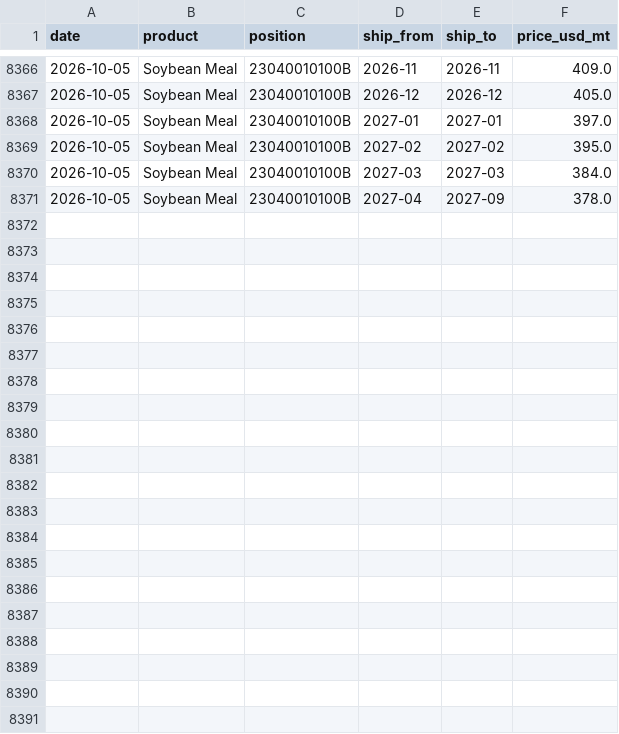
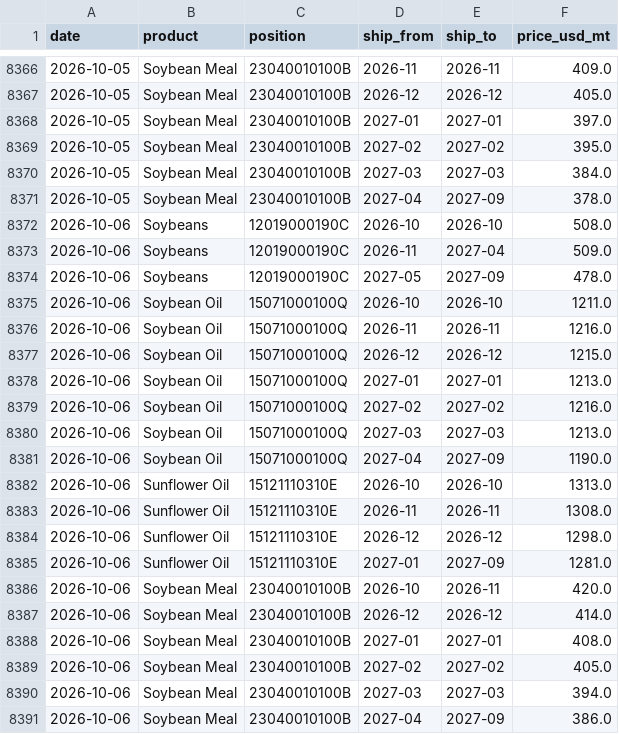
Before and after one commit to philipbergman6-glitch/Mirror-Market, a CSV file: data/history/argentina_fob.csv, drawn as a sheet; only a part is shown, gaps mark what is left out.

```diff
--- a/data/history/argentina_fob.csv
+++ b/data/history/argentina_fob.csv
@@ -8371 +8371,21 @@ date,product,position,ship_from,ship_to,price_usd_mt
 2026-10-05,Soybean Meal,23040010100B,2027-04,2027-09,378.0
+2026-10-06,Soybeans,12019000190C,2026-10,2026-10,508.0
+2026-10-06,Soybeans,12019000190C,2026-11,2027-04,509.0
+2026-10-06,Soybeans,12019000190C,2027-05,2027-09,478.0
+2026-10-06,Soybean Oil,15071000100Q,2026-10,2026-10,1211.0
+2026-10-06,Soybean Oil,15071000100Q,2026-11,2026-11,1216.0
+2026-10-06,Soybean Oil,15071000100Q,2026-12,2026-12,1215.0
+2026-10-06,Soybean Oil,15071000100Q,2027-01,2027-01,1213.0
+2026-10-06,Soybean Oil,15071000100Q,2027-02,2027-02,1216.0
+2026-10-06,Soybean Oil,15071000100Q,2027-03,2027-03,1213.0
+2026-10-06,Soybean Oil,15071000100Q,2027-04,2027-09,1190.0
+2026-10-06,Sunflower Oil,15121110310E,2026-10,2026-10,1313.0
+2026-10-06,Sunflower Oil,15121110310E,2026-11,2026-11,1308.0
+2026-10-06,Sunflower Oil,15121110310E,2026-12,2026-12,1298.0
+2026-10-06,Sunflower Oil,15121110310E,2027-01,2027-09,1281.0
+2026-10-06,Soybean Meal,23040010100B,2026-10,2026-11,420.0
+2026-10-06,Soybean Meal,23040010100B,2026-12,2026-12,414.0
+2026-10-06,Soybean Meal,23040010100B,2027-01,2027-01,408.0
+2026-10-06,Soybean Meal,23040010100B,2027-02,2027-02,405.0
+2026-10-06,Soybean Meal,23040010100B,2027-03,2027-03,394.0
+2026-10-06,Soybean Meal,23040010100B,2027-04,2027-09,386.0
```
Also changed, not shown: data/history/brazil_spot_prices.csv, data/history/data_freshness.csv, 5 other files.
